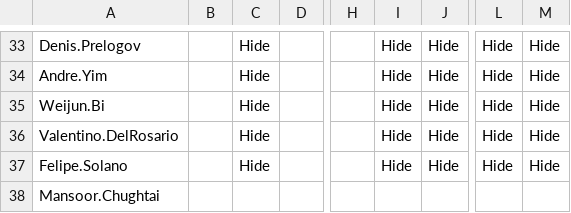
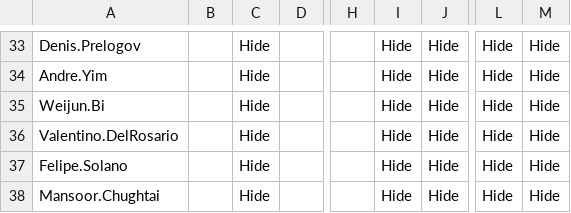
Before and after one commit to Ash-IPRANOps/Ash-IPRANOps.github.io, a CSV file: Access.csv, drawn as a sheet; only a part is shown, gaps mark what is left out; the diff names each change by its address in the sheet, - before the commit and + after, or states it on an @@ line.

Commit message:
Update Access.csv

```diff
--- a/Access.csv
+++ b/Access.csv
-C38: (empty)
+C38: Hide
-I38: (empty)
+I38: Hide
-J38: (empty)
+J38: Hide
-L38: (empty)
+L38: Hide
-M38: (empty)
+M38: Hide
```
